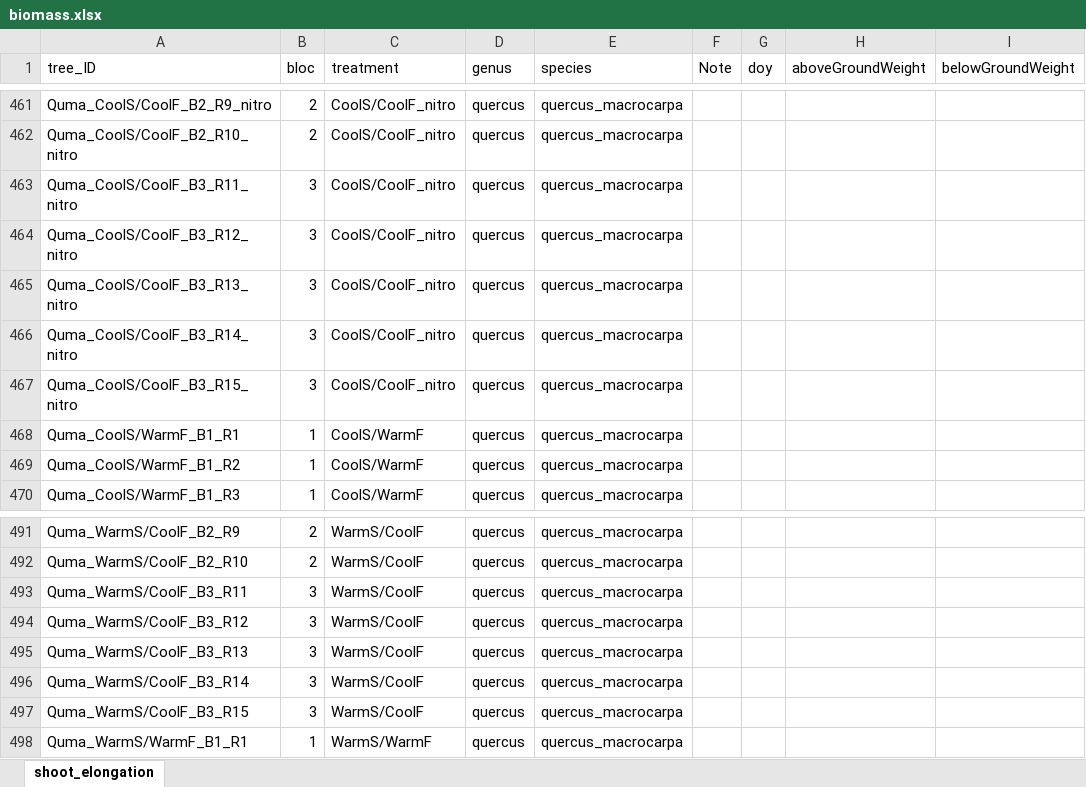
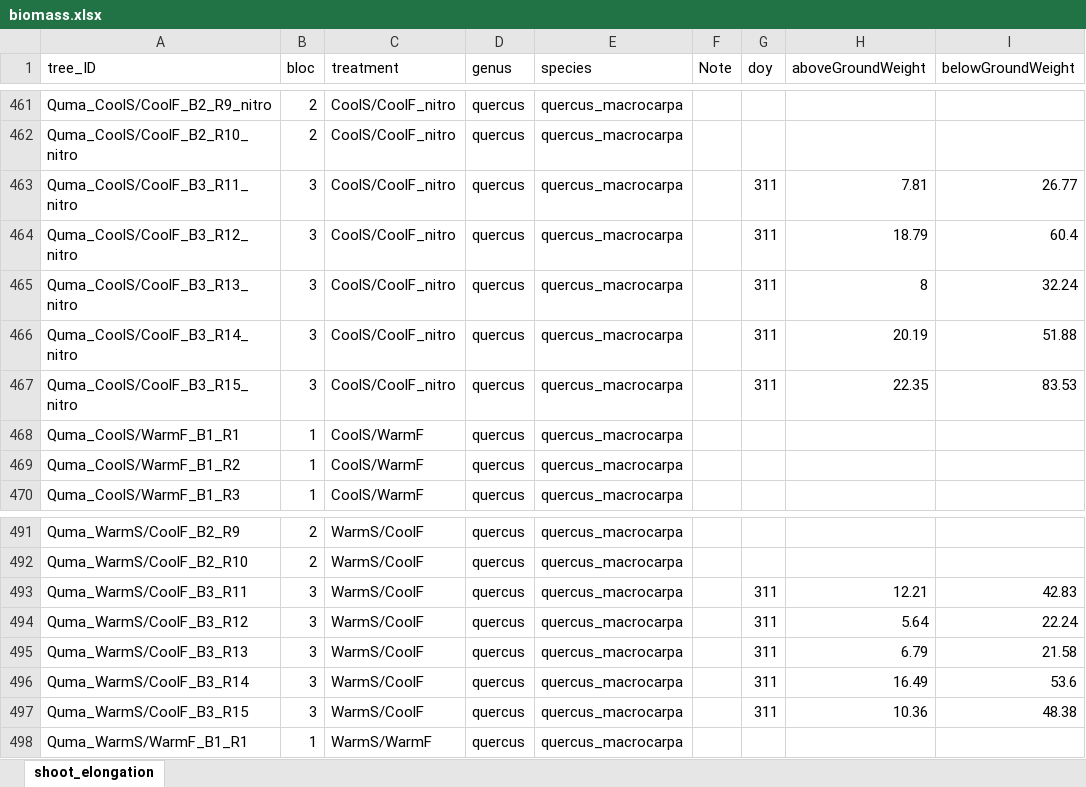
Before and after one commit to christophe-rd/fuelinex, an Excel workbook: data/treeMeasurements/biomass.xlsx, sheet shoot_elongation, drawn as a sheet; only a part is shown, gaps mark what is left out; values as stored, in another font and other column widths than the file's, no borders; charts and pictures and table styles not drawn; the diff covers the shown part only; the diff names each change by its address in the sheet, - before the commit and + after, or states it on an @@ line.

```diff
--- a/data/treeMeasurements/biomass.xlsx (sheet shoot_elongation)
+++ b/data/treeMeasurements/biomass.xlsx (sheet shoot_elongation)
-G463:G467 (doy): (empty)
+G463:G467 (doy): 311
-H463 (aboveGroundWeight): (empty)
+H463 (aboveGroundWeight): 7.81
-I463 (belowGroundWeight): (empty)
+I463 (belowGroundWeight): 26.77
-H464 (aboveGroundWeight): (empty)
+H464 (aboveGroundWeight): 18.79
-I464 (belowGroundWeight): (empty)
+I464 (belowGroundWeight): 60.4
-H465 (aboveGroundWeight): (empty)
+H465 (aboveGroundWeight): 8
-I465 (belowGroundWeight): (empty)
+I465 (belowGroundWeight): 32.24
-H466 (aboveGroundWeight): (empty)
+H466 (aboveGroundWeight): 20.19
-I466 (belowGroundWeight): (empty)
+I466 (belowGroundWeight): 51.88
-H467 (aboveGroundWeight): (empty)
+H467 (aboveGroundWeight): 22.35
-I467 (belowGroundWeight): (empty)
+I467 (belowGroundWeight): 83.53
-G493:G497 (doy): (empty)
+G493:G497 (doy): 311
-H493 (aboveGroundWeight): (empty)
+H493 (aboveGroundWeight): 12.21
-I493 (belowGroundWeight): (empty)
+I493 (belowGroundWeight): 42.83
-H494 (aboveGroundWeight): (empty)
+H494 (aboveGroundWeight): 5.64
-I494 (belowGroundWeight): (empty)
+I494 (belowGroundWeight): 22.24
-H495 (aboveGroundWeight): (empty)
+H495 (aboveGroundWeight): 6.79
-I495 (belowGroundWeight): (empty)
+I495 (belowGroundWeight): 21.58
-H496 (aboveGroundWeight): (empty)
+H496 (aboveGroundWeight): 16.49
-I496 (belowGroundWeight): (empty)
+I496 (belowGroundWeight): 53.6
-H497 (aboveGroundWeight): (empty)
+H497 (aboveGroundWeight): 10.36
-I497 (belowGroundWeight): (empty)
+I497 (belowGroundWeight): 48.38
```
Also changed, not shown: 61 edited cells elsewhere in this sheet, 1 other file.
